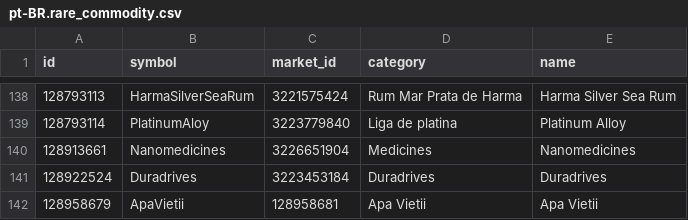
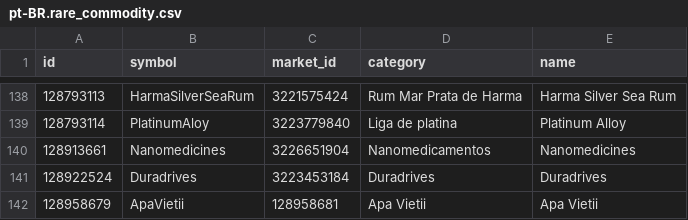
Before and after one commit to aussig/BGS-Tally, a CSV file: data/L10n/pt-BR.rare_commodity.csv, drawn as a sheet; only a part is shown, gaps mark what is left out.

Commit message:
New translations rare_commodity.csv (Portuguese, Brazilian)

```diff
--- a/data/L10n/pt-BR.rare_commodity.csv
+++ b/data/L10n/pt-BR.rare_commodity.csv
@@ -139,3 +139,3 @@
 "128793114","PlatinumAloy","3223779840","Liga de platina","Platinum Alloy"
-"128913661","Nanomedicines","3226651904","Medicines","Nanomedicines"
+"128913661","Nanomedicines","3226651904","Nanomedicamentos","Nanomedicines"
 "128922524","Duradrives","3223453184","Duradrives","Duradrives"
```
